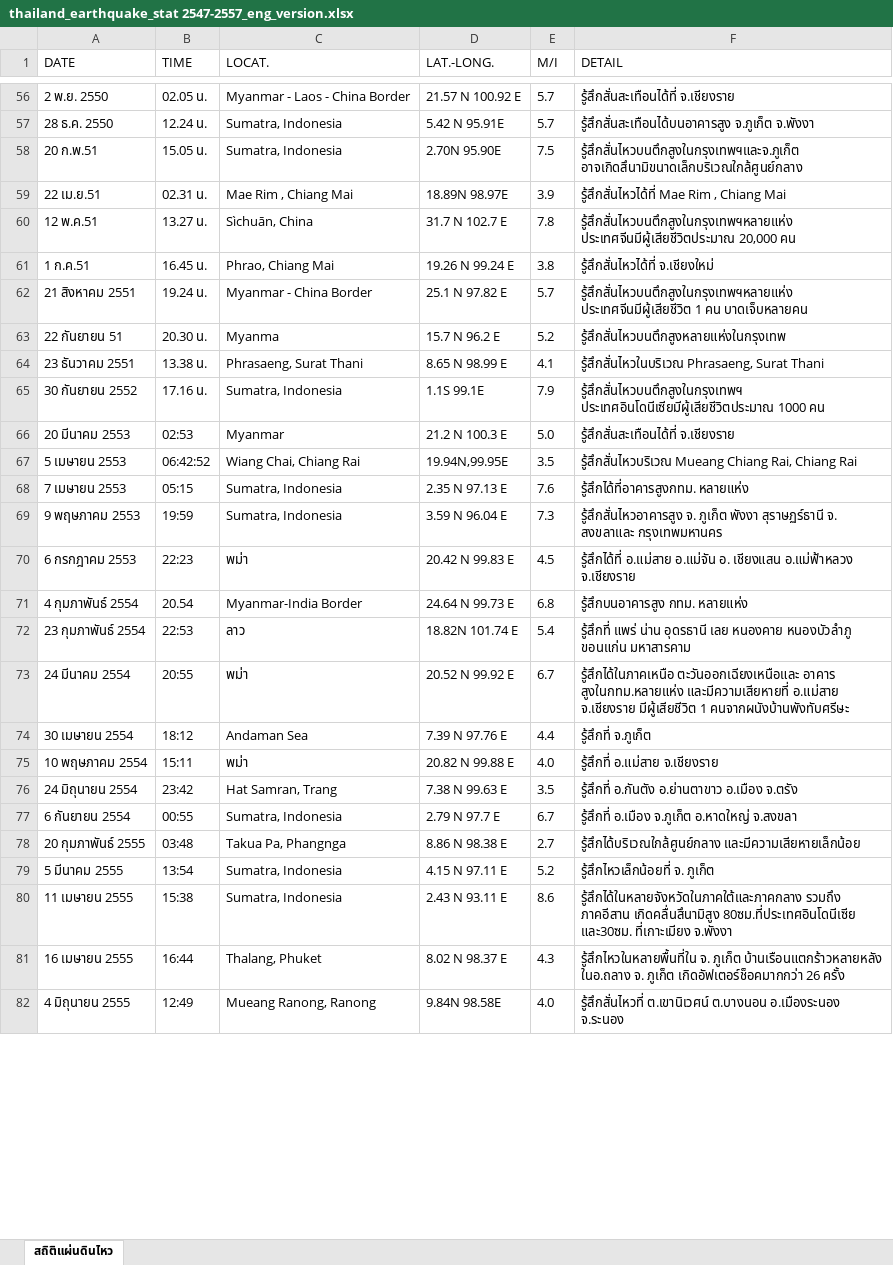
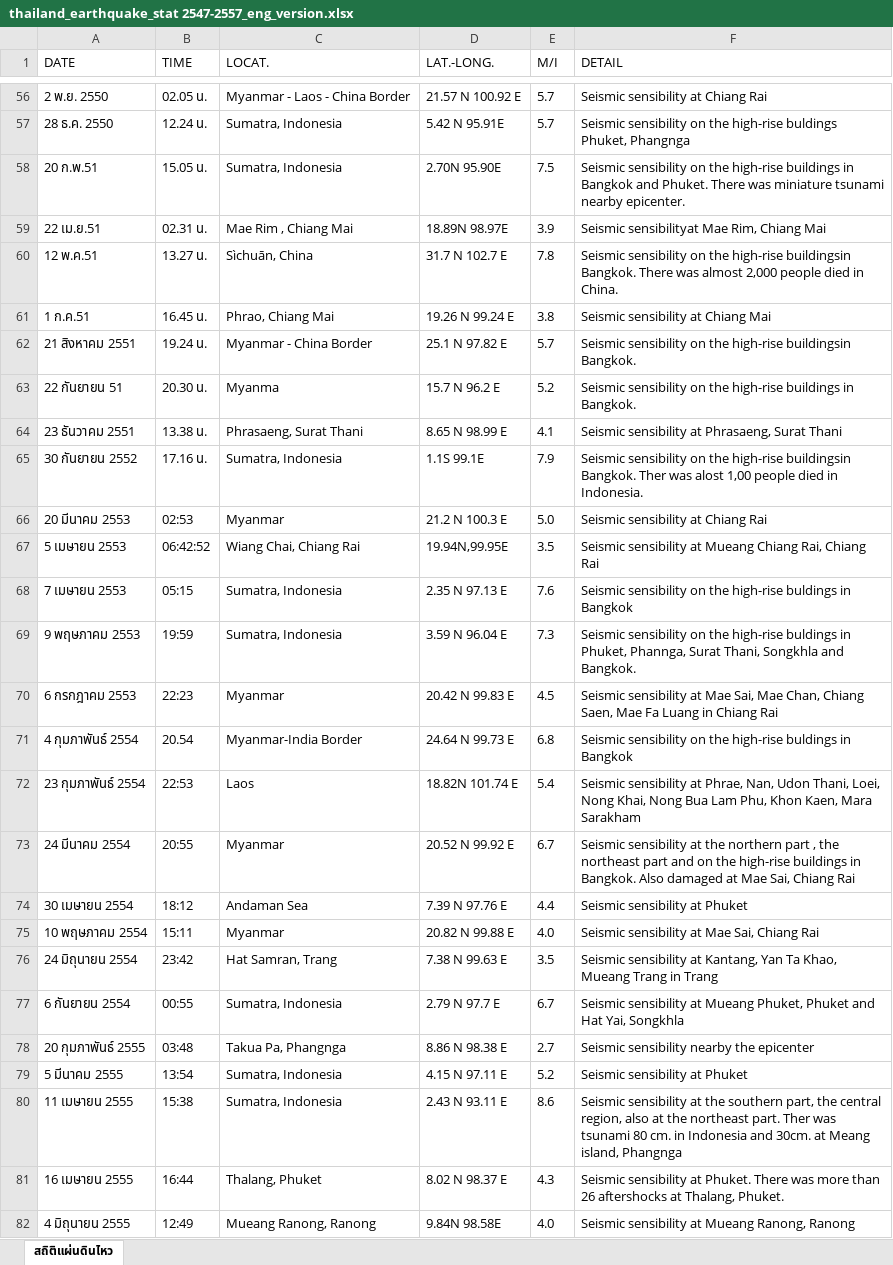
Before and after one commit to milkky2twinz/EarthquakeTrends, an Excel workbook: thailand_earthquake_stat 2547-2557_eng_version.xlsx, sheet สถิติแผ่นดินไหว, drawn as a sheet; only a part is shown, gaps mark what is left out; values as stored, in another font and other column widths than the file's, no borders; the diff covers the shown part only; the diff names each change by its address in the sheet, - before the commit and + after, or states it on an @@ line.

```diff
--- a/thailand_earthquake_stat 2547-2557_eng_version.xlsx (sheet สถิติแผ่นดินไหว)
+++ b/thailand_earthquake_stat 2547-2557_eng_version.xlsx (sheet สถิติแผ่นดินไหว)
-F56 (DETAIL): รู้สึกสั่นสะเทือนได้ที่ จ.เชียงราย
+F56 (DETAIL): Seismic sensibility at Chiang Rai
-F57 (DETAIL): รู้สึกสั่นสะเทือนได้บนอาคารสูง จ.ภูเก็ต จ.พังงา
+F57 (DETAIL): Seismic sensibility on the high-rise buldings Phuket, Phangnga
-F58 (DETAIL): รู้สึกสั่นไหวบนตึกสูงในกรุงเทพฯและจ.ภูเก็ต อาจเกิดสึนามิขนาดเล็กบริเวณใกล้ศูนย์กลาง
+F58 (DETAIL): Seismic sensibility on the high-rise buildings in Bangkok and Phuket. There was miniature tsunami nearby epicenter.
-F59 (DETAIL): รู้สึกสั่นไหวได้ที่ Mae Rim , Chiang Mai
+F59 (DETAIL): Seismic sensibilityat Mae Rim, Chiang Mai
-F60 (DETAIL): รู้สึกสั่นไหวบนตึกสูงในกรุงเทพฯหลายแห่ง ประเทศจีนมีผู้เสียชีวิตประมาณ 20,000 คน
+F60 (DETAIL): Seismic sensibility on the high-rise buildingsin Bangkok. There was almost 2,000 people died in China.
-F61 (DETAIL): รู้สึกสั่นไหวได้ที่ จ.เชียงใหม่
+F61 (DETAIL): Seismic sensibility at Chiang Mai
-F62 (DETAIL): รู้สึกสั่นไหวบนตึกสูงในกรุงเทพฯหลายแห่ง ประเทศจีนมีผู้เสียชีวิต 1 คน บาดเจ็บหลายคน
+F62 (DETAIL): Seismic sensibility on the high-rise buildingsin Bangkok.
-F63 (DETAIL): รู้สึกสั่นไหวบนตึกสูงหลายแห่งในกรุงเทพ
+F63 (DETAIL): Seismic sensibility on the high-rise buildings in Bangkok.
-F64 (DETAIL): รู้สึกสั่นไหวในบริเวณ Phrasaeng, Surat Thani
+F64 (DETAIL): Seismic sensibility at Phrasaeng, Surat Thani
-F65 (DETAIL): รู้สึกสั่นไหวบนตึกสูงในกรุงเทพฯ ประเทศอินโดนีเซียมีผู้เสียชีวิตประมาณ 1000 คน
+F65 (DETAIL): Seismic sensibility on the high-rise buildingsin Bangkok. Ther was alost 1,00 people died in Indonesia.
-F66 (DETAIL): รู้สึกสั่นสะเทือนได้ที่ จ.เชียงราย
+F66 (DETAIL): Seismic sensibility at Chiang Rai
-F67 (DETAIL): รู้สึกสั่นไหวบริเวณ Mueang Chiang…
+F67 (DETAIL): Seismic sensibility at Mueang Chiang…
-F68 (DETAIL): รู้สึกได้ที่อาคารสูงกทม. หลายแห่ง
+F68 (DETAIL): Seismic sensibility on the high-rise buldings in Bangkok
-F69 (DETAIL): รู้สึกสั่นไหวอาคารสูง จ. ภูเก็ต พังงา สุราษฏร์ธานี จ. สงขลาและ กรุงเทพมหานคร
+F69 (DETAIL): Seismic sensibility on the high-rise buldings in Phuket, Phannga, Surat Thani, Songkhla and Bangkok.
-C70 (LOCAT.): พม่า
+C70 (LOCAT.): Myanmar
-F70 (DETAIL): รู้สึกได้ที่ อ.แม่สาย อ.แม่จัน อ. เชียงแสน อ.แม่ฟ้าหลวง จ.เชียงราย
+F70 (DETAIL): Seismic sensibility at Mae Sai, Mae Chan, Chiang Saen, Mae Fa Luang in Chiang Rai
-F71 (DETAIL): รู้สึกบนอาคารสูง กทม. หลายแห่ง
+F71 (DETAIL): Seismic sensibility on the high-rise buldings in Bangkok
-C72 (LOCAT.): ลาว
+C72 (LOCAT.): Laos
-F72 (DETAIL): รู้สึกที่ แพร่ น่าน อุดรธานี เลย หนองคาย หนองบัวลำภู ขอนแก่น มหาสารคาม
+F72 (DETAIL): Seismic sensibility at Phrae, Nan, Udon Thani, Loei, Nong Khai, Nong Bua Lam Phu, Khon Kaen, Mara Sarakham
-C73 (LOCAT.): พม่า
+C73 (LOCAT.): Myanmar
-F73 (DETAIL): รู้สึกได้ในภาคเหนือ ตะวันออกเฉียงเหนือและ อาคาร สูงในกทม.หลายแห่ง และมีความเสียหายที่ อ.แม่สาย จ.เชียงราย มีผู้เสียชีวิต 1 คนจากผนังบ้านพังทับศรีษะ
+F73 (DETAIL): Seismic sensibility at the northern part , the northeast part and on the high-rise buildings in Bangkok. Also damaged at Mae Sai, Chiang Rai
-F74 (DETAIL): รู้สึกที่ จ.ภูเก็ต
+F74 (DETAIL): Seismic sensibility at Phuket
-C75 (LOCAT.): พม่า
+C75 (LOCAT.): Myanmar
-F75 (DETAIL): รู้สึกที่ อ.แม่สาย จ.เชียงราย
+F75 (DETAIL): Seismic sensibility at Mae Sai, Chiang Rai
-F76 (DETAIL): รู้สึกที่ อ.กันตัง อ.ย่านตาขาว อ.เมือง จ.ตรัง
+F76 (DETAIL): Seismic sensibility at Kantang, Yan Ta Khao, Mueang Trang in Trang
-F77 (DETAIL): รู้สึกที่ อ.เมือง จ.ภูเก็ต อ.หาดใหญ่ จ.สงขลา
+F77 (DETAIL): Seismic sensibility at Mueang Phuket, Phuket and Hat Yai, Songkhla
-F78 (DETAIL): รู้สึกได้บริเวณใกล้ศูนย์กลาง และมีความเสียหายเล็กน้อย
+F78 (DETAIL): Seismic sensibility nearby the epicenter
-F79 (DETAIL): รู้สึกไหวเล็กน้อยที่ จ. ภูเก็ต
+F79 (DETAIL): Seismic sensibility at Phuket
-F80 (DETAIL): รู้สึกได้ในหลายจังหวัดในภาคใต้และภาคกลาง รวมถึง ภาคอีสาน เกิดคลื่นสึนามิสูง 80ซม.ที่ประเทศอินโดนีเซีย และ30ซม. ที่เกาะเมียง จ.พังงา
+F80 (DETAIL): Seismic sensibility at the southern part, the central region, also at the northeast part. Ther was tsunami 80 cm. in Indonesia and 30cm. at Meang island, Phangnga
-F81 (DETAIL): รู้สึกไหวในหลายพื้นที่ใน จ. ภูเก็ต บ้านเรือนแตกร้าวหลายหลัง ในอ.ถลาง จ. ภูเก็ต เกิดอัฟเตอร์ช็อคมากกว่า 26 ครั้ง
+F81 (DETAIL): Seismic sensibility at Phuket. There was more than 26 aftershocks at Thalang, Phuket.
-F82 (DETAIL): รู้สึกสั่นไหวที่ ต.เขานิเวศน์ ต.บางนอน อ.เมืองระนอง จ.ระนอง
+F82 (DETAIL): Seismic sensibility at Mueang Ranong, Ranong
```
Also changed, not shown: 93 edited cells elsewhere in this sheet.
